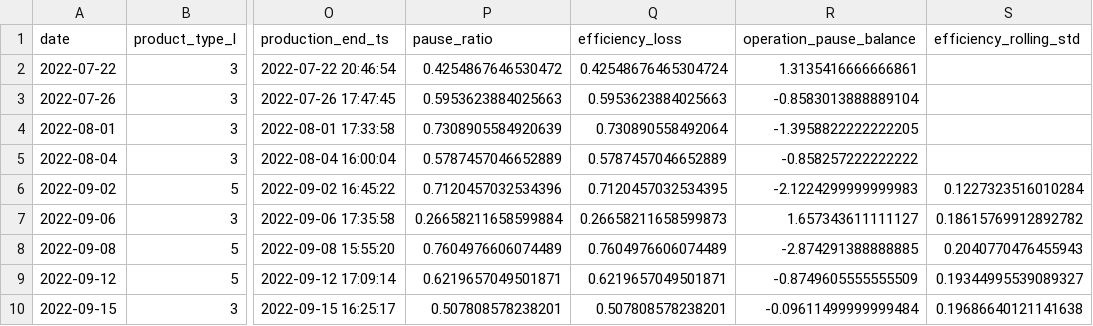
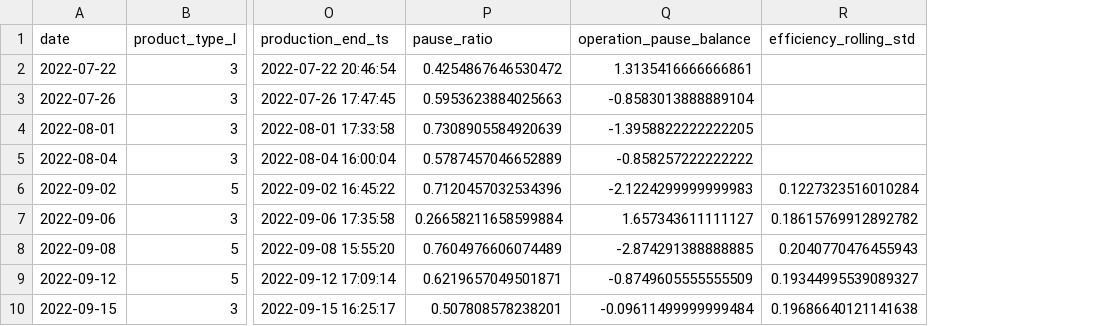
Before and after one commit to BusraCevik/pandas-manufacturing-downtime-analytics, a CSV file: data/featured/daily_features.csv, drawn as a sheet; only a part is shown, gaps mark what is left out; the diff names each change by its address in the sheet, - before the commit and + after, or states it on an @@ line.

Commit message:
daily_features.csv, hourly_features.csv changed the unnecesery feature after figuring out the outcome.

```diff
--- a/data/featured/daily_features.csv
+++ b/data/featured/daily_features.csv
-column Q (efficiency_loss), rows 2-10: 0.42548676465304724 | 0.5953623884025663 | 0.730890558492064 | 0.5787457046652889 | 0.7120457032534395 | 0.26658211658599873 | 0.7604976606074489 | 0.6219657049501871 | 0.507808578238201
```
Also changed, not shown: data/featured/hourly_features.csv, 2 other files.
